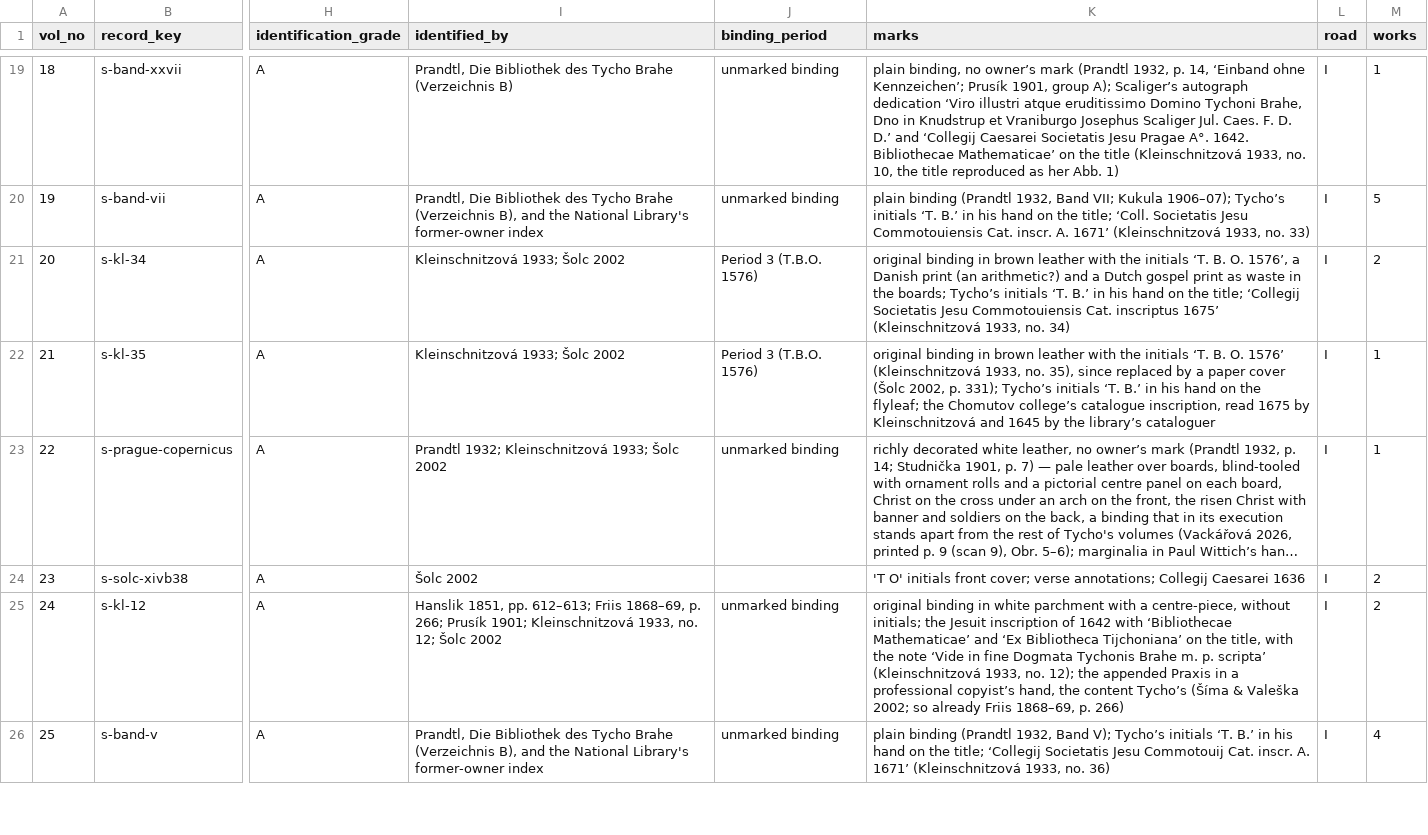
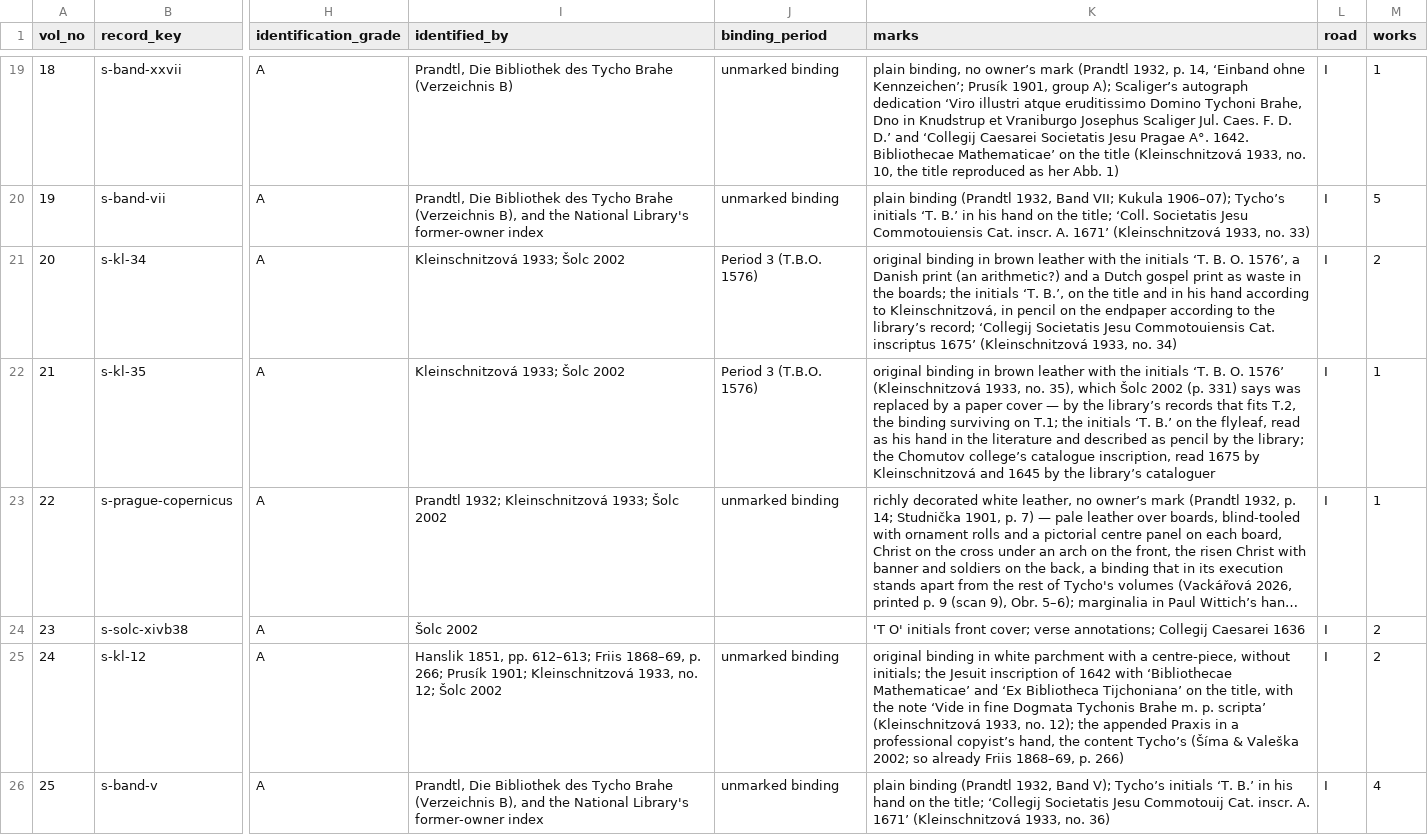
Before and after one commit to chrisivarwester/tychoniana, a CSV file: bibliotheca/tycho-brahe-library/volumes.csv, drawn as a sheet; only a part is shown, gaps mark what is left out; long unchanged cells end in …; the diff covers the shown part only; the diff names each change by its address in the sheet, - before the commit and + after, or states it on an @@ line.

Commit message:
Tychoniana 2026-11-12 23.10 (noindex)

```diff
--- a/bibliotheca/tycho-brahe-library/volumes.csv
+++ b/bibliotheca/tycho-brahe-library/volumes.csv
-K21 (marks): …the boards; Tycho’s initials ‘T. B.’ in his hand on the title; ‘Collegij Societatis…
+K21 (marks): …the boards; the initials ‘T. B.’, on the title and in his hand according to Kleinschnitzová, in pencil on the endpaper according to the library’s record; ‘Collegij Societatis…
-K22 (marks): …no. 35), since replaced by a paper cover (Šolc 2002, p. 331); Tycho’s initials ‘T. B.’ in his hand on the flyleaf; the Chomutov…
+K22 (marks): …no. 35), which Šolc 2002 (p. 331) says was replaced by a paper cover — by the library’s records that fits T.2, the binding surviving on T.1; the initials ‘T. B.’ on the flyleaf, read as his hand in the literature and described as pencil by the library; the Chomutov…
```
Also changed, not shown: 7 edited cells elsewhere in this file, 51 other files.
